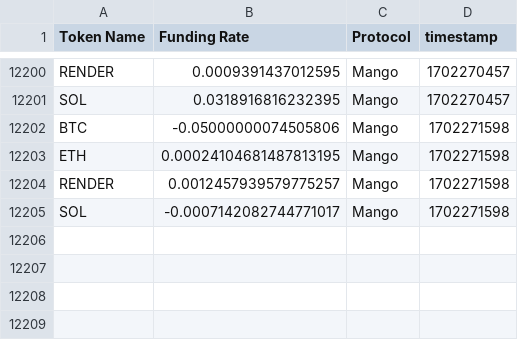
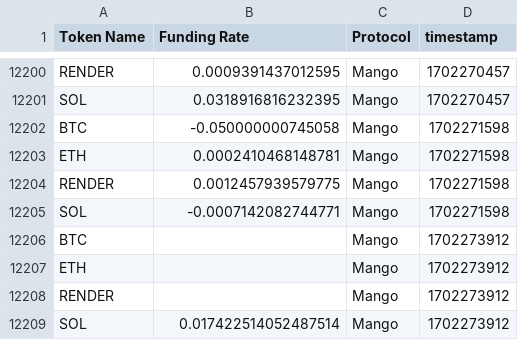
Before and after one commit to 0xsumatt/funding_rate_snaps, a CSV file: mango_funding_snap.csv, drawn as a sheet; only a part is shown, gaps mark what is left out.

```diff
--- a/mango_funding_snap.csv
+++ b/mango_funding_snap.csv
@@ -12201,5 +12201,9 @@ RENDER,0.0009391437012595,Mango,1702270457
 SOL,0.0318916816232395,Mango,1702270457
-BTC,-0.05000000074505806,Mango,1702271598
-ETH,0.00024104681487813195,Mango,1702271598
-RENDER,0.0012457939579775257,Mango,1702271598
-SOL,-0.0007142082744771017,Mango,1702271598
+BTC,-0.050000000745058,Mango,1702271598
+ETH,0.0002410468148781,Mango,1702271598
+RENDER,0.0012457939579775,Mango,1702271598
+SOL,-0.0007142082744771,Mango,1702271598
+BTC,,Mango,1702273912
+ETH,,Mango,1702273912
+RENDER,,Mango,1702273912
+SOL,0.017422514052487514,Mango,1702273912
```
Also changed, not shown: 1 other file.
